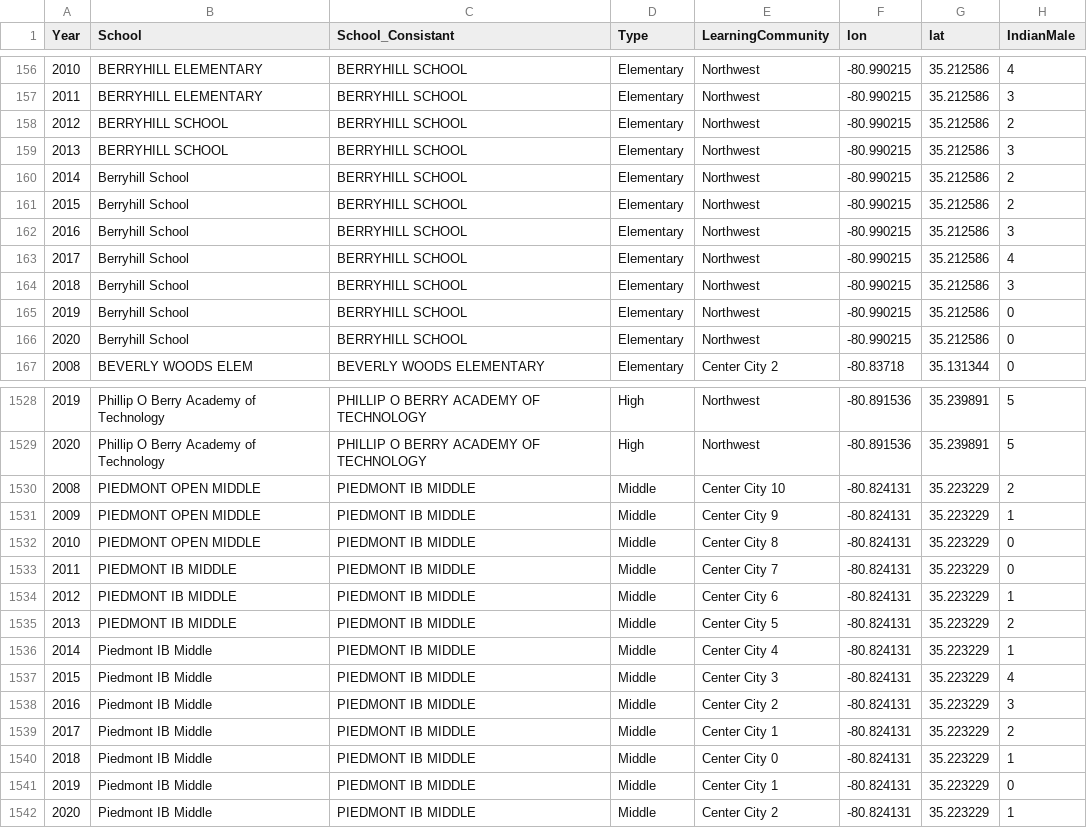
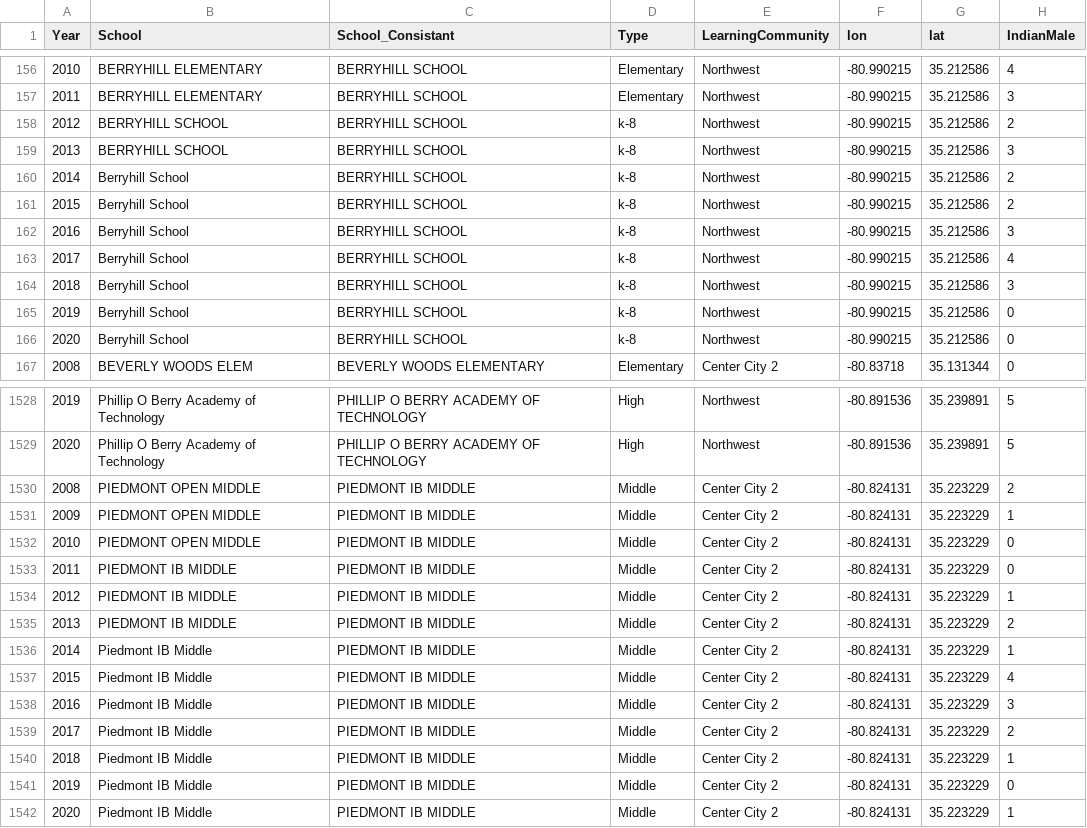
Before and after one commit to jkpm18/CMS_Diversity, a CSV file: CMS_Diversity_v04/SchoolData_2008_2020.csv, drawn as a sheet; only a part is shown, gaps mark what is left out; the diff covers the shown part only; the diff names each change by its address in the sheet, - before the commit and + after, or states it on an @@ line.

```diff
--- a/CMS_Diversity_v04/SchoolData_2008_2020.csv
+++ b/CMS_Diversity_v04/SchoolData_2008_2020.csv
-D158:D166 (Type): Elementary
+D158:D166 (Type): k-8
-E1530 (LearningCommunity): Center City 10
+E1530 (LearningCommunity): Center City 2
-E1531 (LearningCommunity): Center City 9
+E1531 (LearningCommunity): Center City 2
-E1532 (LearningCommunity): Center City 8
+E1532 (LearningCommunity): Center City 2
-E1533 (LearningCommunity): Center City 7
+E1533 (LearningCommunity): Center City 2
-E1534 (LearningCommunity): Center City 6
+E1534 (LearningCommunity): Center City 2
-E1535 (LearningCommunity): Center City 5
+E1535 (LearningCommunity): Center City 2
-E1536 (LearningCommunity): Center City 4
+E1536 (LearningCommunity): Center City 2
-E1537 (LearningCommunity): Center City 3
+E1537 (LearningCommunity): Center City 2
-E1539 (LearningCommunity): Center City 1
+E1539 (LearningCommunity): Center City 2
-E1540 (LearningCommunity): Center City 0
+E1540 (LearningCommunity): Center City 2
-E1541 (LearningCommunity): Center City 1
+E1541 (LearningCommunity): Center City 2
```
Also changed, not shown: 60 edited cells elsewhere in this file, 1 other file.
